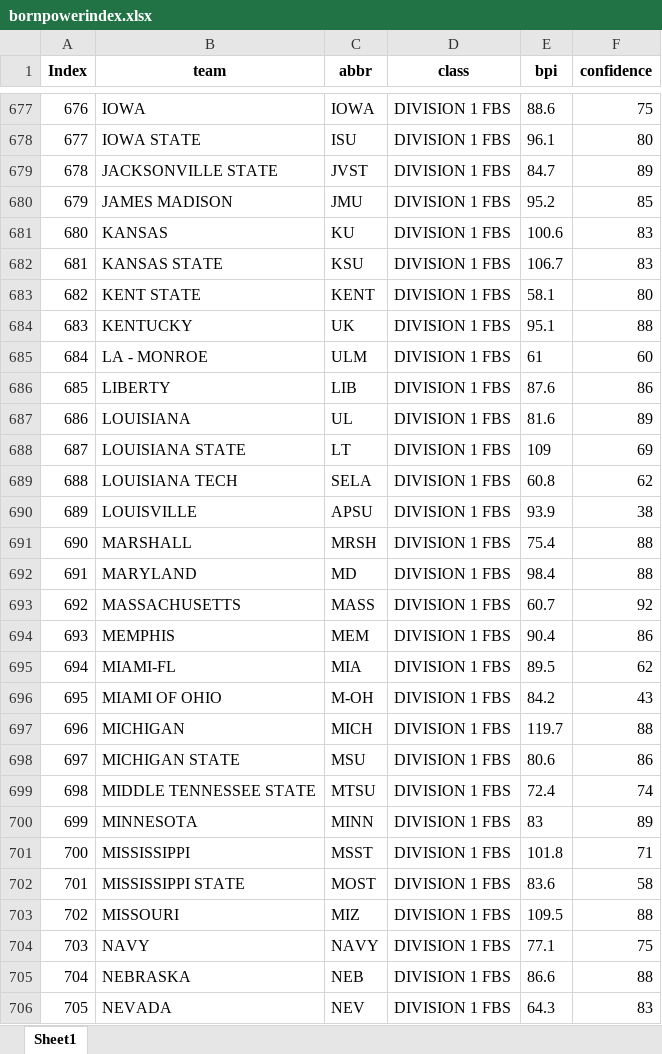
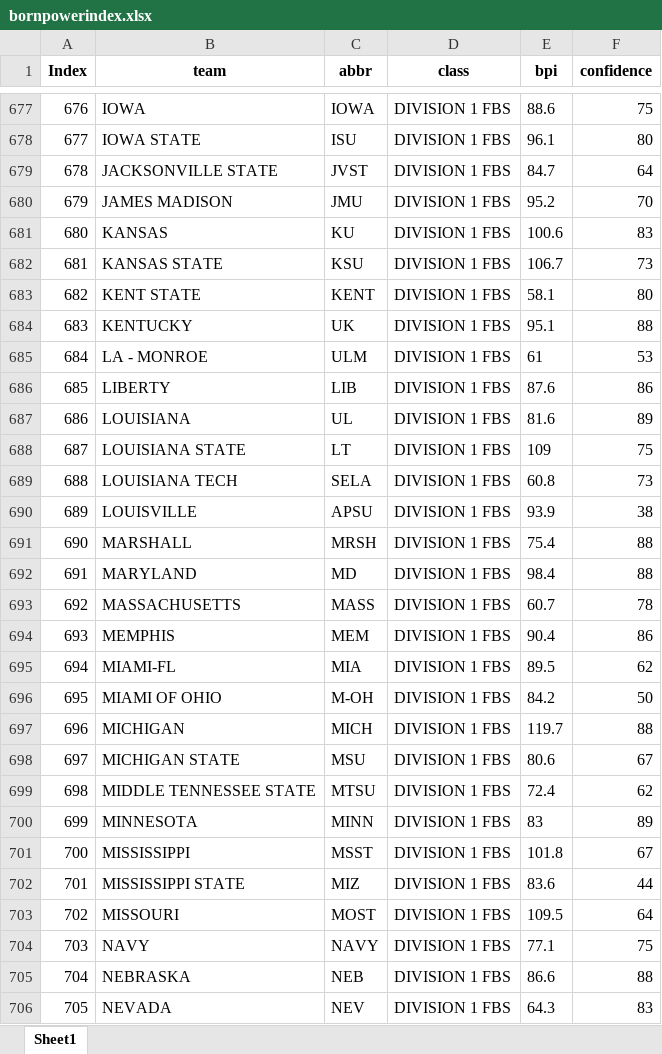
Before and after one commit to meprogrammerguy/pyBlitz, an Excel workbook: data/bornpowerindex.xlsx, sheet Sheet1, drawn as a sheet; only a part is shown, gaps mark what is left out; values as stored, in another font and other column widths than the file's, no borders; the diff covers the shown part only; the diff names each change by its address in the sheet, - before the commit and + after, or states it on an @@ line.

```diff
--- a/data/bornpowerindex.xlsx (sheet Sheet1)
+++ b/data/bornpowerindex.xlsx (sheet Sheet1)
-F679 (confidence): 89
+F679 (confidence): 64
-F680 (confidence): 85
+F680 (confidence): 70
-F682 (confidence): 83
+F682 (confidence): 73
-F685 (confidence): 60
+F685 (confidence): 53
-F688 (confidence): 69
+F688 (confidence): 75
-F689 (confidence): 62
+F689 (confidence): 73
-F693 (confidence): 92
+F693 (confidence): 78
-F696 (confidence): 43
+F696 (confidence): 50
-F698 (confidence): 86
+F698 (confidence): 67
-F699 (confidence): 74
+F699 (confidence): 62
-F701 (confidence): 71
+F701 (confidence): 67
-C702 (abbr): MOST
+C702 (abbr): MIZ
-F702 (confidence): 58
+F702 (confidence): 44
-C703 (abbr): MIZ
+C703 (abbr): MOST
-F703 (confidence): 88
+F703 (confidence): 64
```
Also changed, not shown: 83 edited cells elsewhere in this sheet, data/merge.xlsx, data/merge_bornpowerindex.xlsx, 13 other files.
